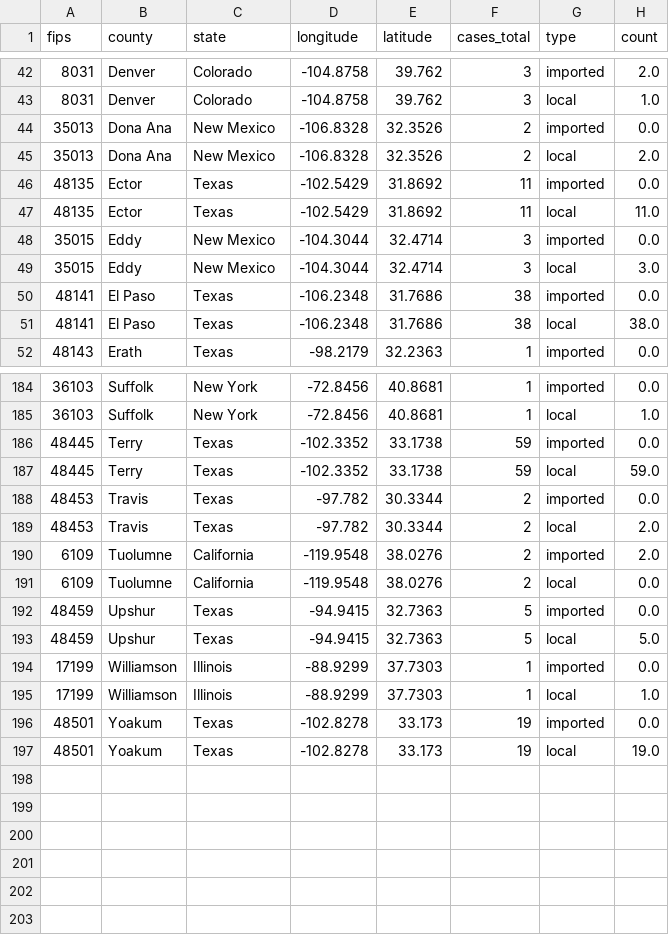
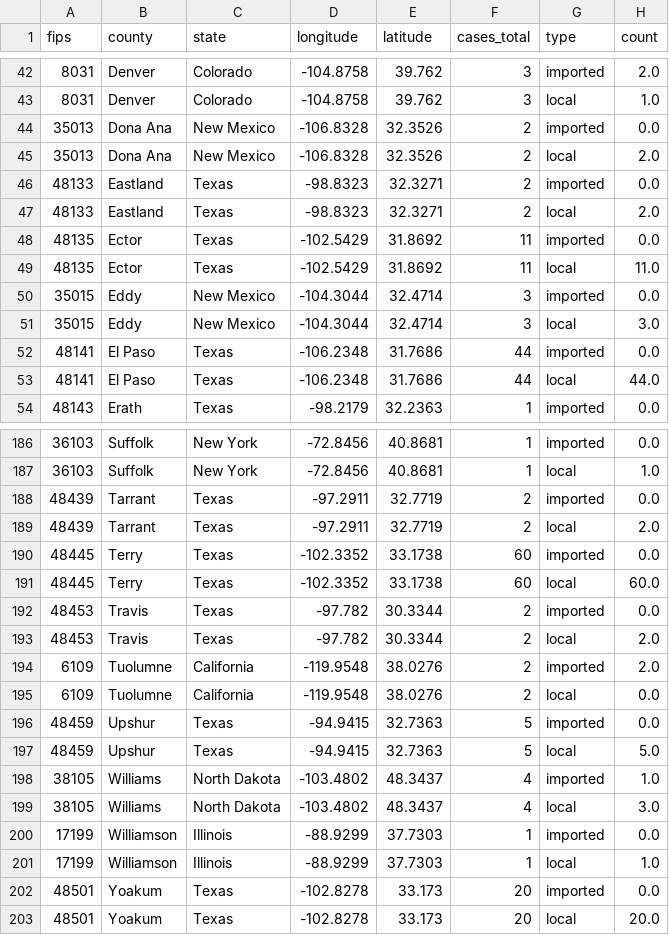
Before and after one commit to JHU-Measles-Tracking-Team/measles_US_data, a CSV file: Tracker Ready Data/1map1.csv, drawn as a sheet; only a part is shown, gaps mark what is left out; the diff covers the shown part only.

```diff
--- a/Tracker Ready Data/1map1.csv
+++ b/Tracker Ready Data/1map1.csv
@@ -45,2 +45,4 @@ fips,county,state,longitude,latitude,cases_total,type,count
 35013,Dona Ana,New Mexico,-106.8328,32.3526,2,local,2.0
+48133,Eastland,Texas,-98.8323,32.3271,2,imported,0.0
+48133,Eastland,Texas,-98.8323,32.3271,2,local,2.0
 48135,Ector,Texas,-102.5429,31.8692,11,imported,0.0
@@ -49,4 +51,4 @@ fips,county,state,longitude,latitude,cases_total,type,count
 35015,Eddy,New Mexico,-104.3044,32.4714,3,local,3.0
-48141,El Paso,Texas,-106.2348,31.7686,38,imported,0.0
-48141,El Paso,Texas,-106.2348,31.7686,38,local,38.0
+48141,El Paso,Texas,-106.2348,31.7686,44,imported,0.0
+48141,El Paso,Texas,-106.2348,31.7686,44,local,44.0
 48143,Erath,Texas,-98.2179,32.2363,1,imported,0.0
@@ -185,4 +187,6 @@ fips,county,state,longitude,latitude,cases_total,type,count
 36103,Suffolk,New York,-72.8456,40.8681,1,local,1.0
-48445,Terry,Texas,-102.3352,33.1738,59,imported,0.0
-48445,Terry,Texas,-102.3352,33.1738,59,local,59.0
+48439,Tarrant,Texas,-97.2911,32.7719,2,imported,0.0
+48439,Tarrant,Texas,-97.2911,32.7719,2,local,2.0
+48445,Terry,Texas,-102.3352,33.1738,60,imported,0.0
+48445,Terry,Texas,-102.3352,33.1738,60,local,60.0
 48453,Travis,Texas,-97.782,30.3344,2,imported,0.0
@@ -193,5 +197,7 @@ fips,county,state,longitude,latitude,cases_total,type,count
 48459,Upshur,Texas,-94.9415,32.7363,5,local,5.0
+38105,Williams,North Dakota,-103.4802,48.3437,4,imported,1.0
+38105,Williams,North Dakota,-103.4802,48.3437,4,local,3.0
 17199,Williamson,Illinois,-88.9299,37.7303,1,imported,0.0
 17199,Williamson,Illinois,-88.9299,37.7303,1,local,1.0
-48501,Yoakum,Texas,-102.8278,33.173,19,imported,0.0
-48501,Yoakum,Texas,-102.8278,33.173,19,local,19.0
+48501,Yoakum,Texas,-102.8278,33.173,20,imported,0.0
+48501,Yoakum,Texas,-102.8278,33.173,20,local,20.0
```
Also changed, not shown: 29 edited cells elsewhere in this file, Tracker Ready Data/2map2.csv, Tracker Ready Data/3table.csv, 6 other files.
